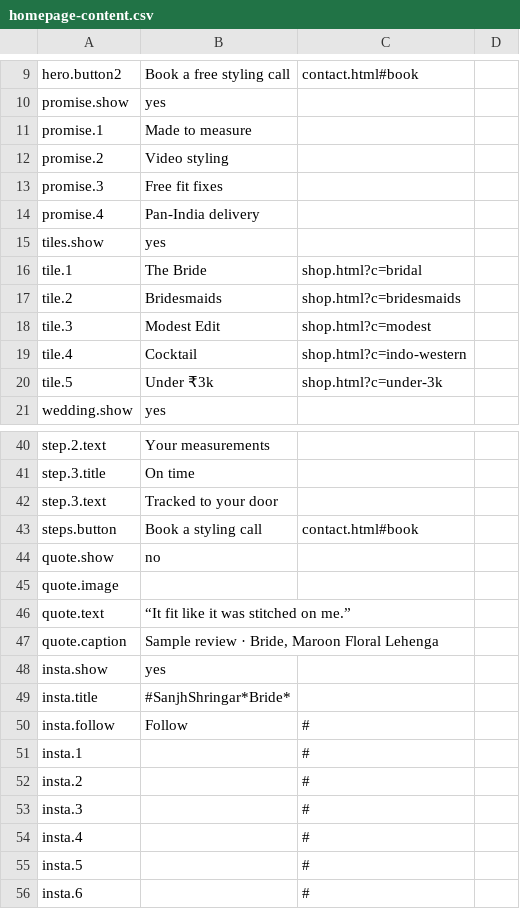
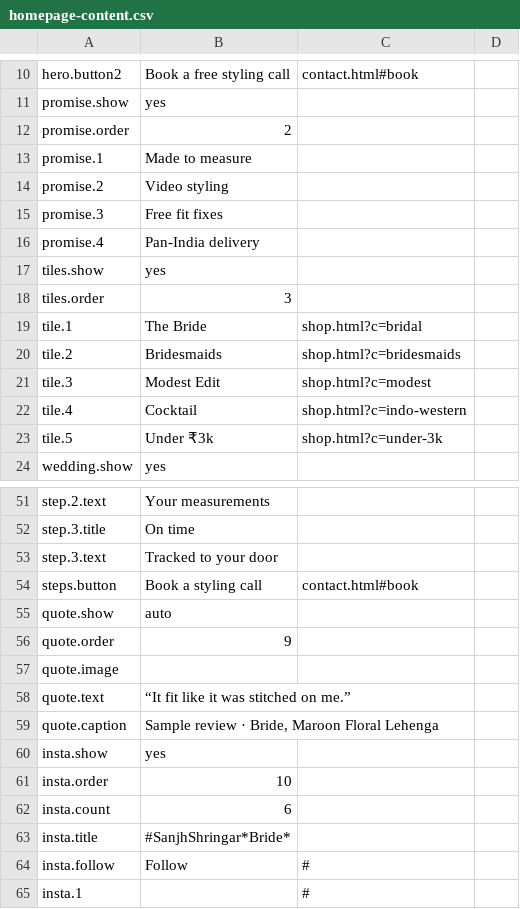
Before and after one commit to developers-sitarahub/sanjh_shringar, a CSV file: wix-kit/homepage-content.csv, drawn as a sheet; only a part is shown, gaps mark what is left out; the shorter side is filled out with more unchanged rows; the diff covers the shown part only.

```diff
--- a/wix-kit/homepage-content.csv
+++ b/wix-kit/homepage-content.csv
@@ -10,2 +11,3 @@ hero.button2,Book a free styling call,contact.html#book,
 promise.show,yes,,
+promise.order,2,,
 promise.1,Made to measure,,
@@ -15,2 +17,3 @@ promise.4,Pan-India delivery,,
 tiles.show,yes,,
+tiles.order,3,,
 tile.1,The Bride,shop.html?c=bridal,
@@ -43,3 +54,4 @@ step.3.text,Tracked to your door,,
 steps.button,Book a styling call,contact.html#book,
-quote.show,no,,
+quote.show,auto,,
+quote.order,9,,
 quote.image,,,
@@ -48,2 +60,4 @@ quote.caption,"Sample review · Bride, Maroon Floral Lehenga",,
 insta.show,yes,,
+insta.order,10,,
+insta.count,6,,
 insta.title,#SanjhShringar*Bride*,,
```
Also changed, not shown: 9 added rows elsewhere in this file, 8 other files.
